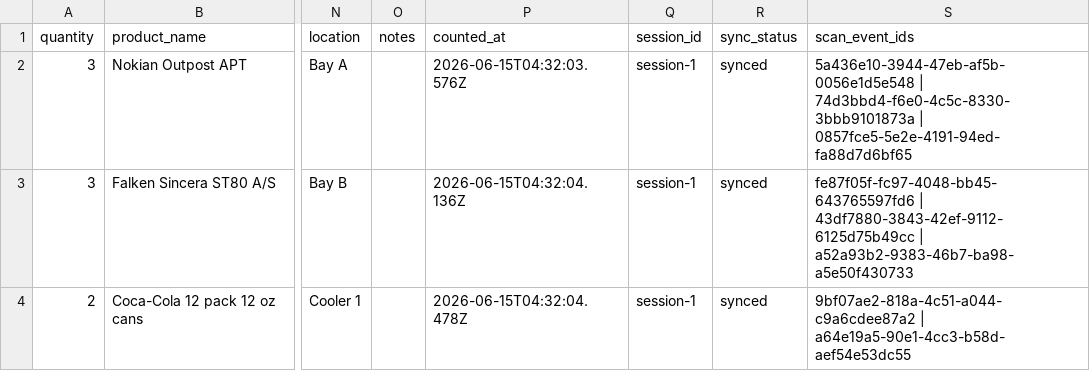
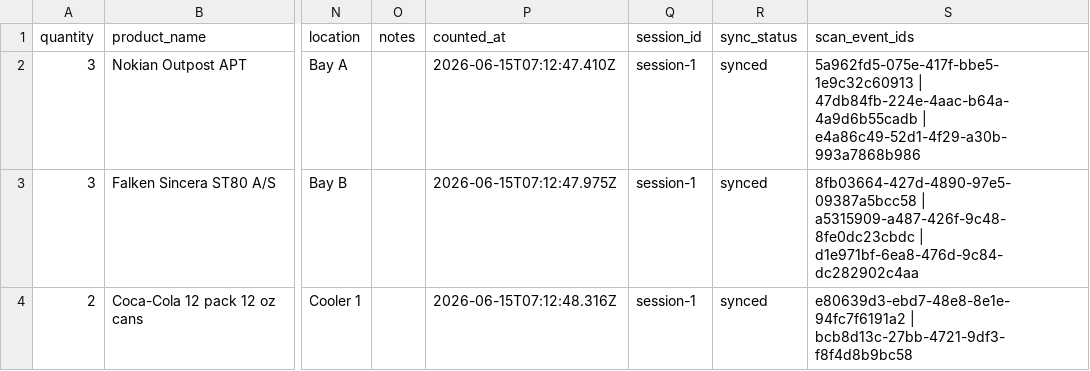
Before and after one commit to djsanti88-sudo/smart-inventory-scanner, a CSV file: e2e/proof/final-counts.csv, drawn as a sheet; only a part is shown, gaps mark what is left out; the diff names each change by its address in the sheet, - before the commit and + after, or states it on an @@ line.

```diff
--- a/e2e/proof/final-counts.csv
+++ b/e2e/proof/final-counts.csv
-P2 (counted_at): 2026-06-15T04:32:03.576Z
+P2 (counted_at): 2026-06-15T07:12:47.410Z
-S2 (scan_event_ids): 5a436e10-3944-47eb-af5b-0056e1d5e548 | 74d3bbd4-f6e0-4c5c-8330-3bbb9101873a | 0857fce5-5e2e-4191-94ed-fa88d7d6bf65
+S2 (scan_event_ids): 5a962fd5-075e-417f-bbe5-1e9c32c60913 | 47db84fb-224e-4aac-b64a-4a9d6b55cadb | e4a86c49-52d1-4f29-a30b-993a7868b986
-P3 (counted_at): 2026-06-15T04:32:04.136Z
+P3 (counted_at): 2026-06-15T07:12:47.975Z
-S3 (scan_event_ids): fe87f05f-fc97-4048-bb45-643765597fd6 | 43df7880-3843-42ef-9112-6125d75b49cc | a52a93b2-9383-46b7-ba98-a5e50f430733
+S3 (scan_event_ids): 8fb03664-427d-4890-97e5-09387a5bcc58 | a5315909-a487-426f-9c48-8fe0dc23cbdc | d1e971bf-6ea8-476d-9c84-dc282902c4aa
-P4 (counted_at): 2026-06-15T04:32:04.478Z
+P4 (counted_at): 2026-06-15T07:12:48.316Z
-S4 (scan_event_ids): 9bf07ae2-818a-4c51-a044-c9a6cdee87a2 | a64e19a5-90e1-4cc3-b58d-aef54e53dc55
+S4 (scan_event_ids): e80639d3-ebd7-48e8-8e1e-94fc7f6191a2 | bcb8d13c-27bb-4721-9df3-f8f4d8b9bc58
```
Also changed, not shown: 36 other files.
